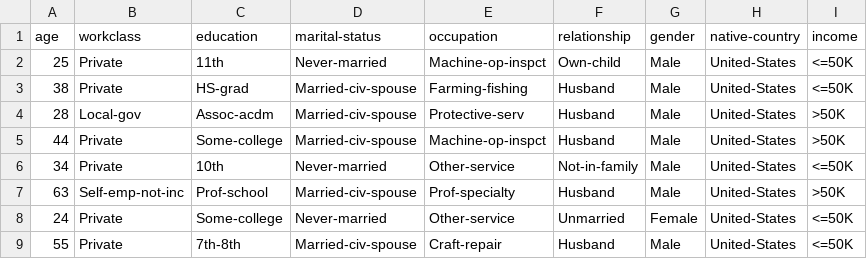
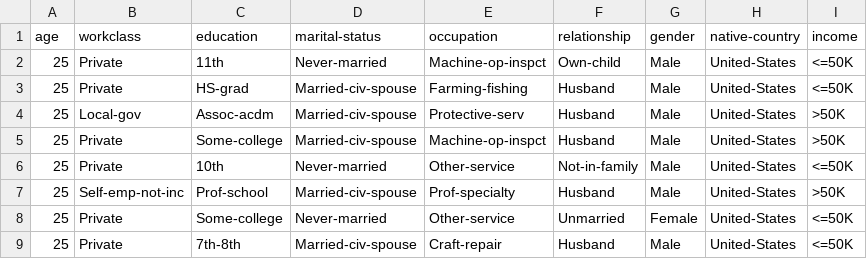
Before and after one commit to MehmetUstek/Data-Anonymization_Techniques, a CSV file: HW1/adult_small.csv, drawn as a sheet.

```diff
--- a/HW1/adult_small.csv
+++ b/HW1/adult_small.csv
@@ -2,8 +2,8 @@ age,workclass,education,marital-status,occupation,relationship,gender,native-cou
 25,Private,11th,Never-married,Machine-op-inspct,Own-child,Male,United-States,<=50K
-38,Private,HS-grad,Married-civ-spouse,Farming-fishing,Husband,Male,United-States,<=50K
-28,Local-gov,Assoc-acdm,Married-civ-spouse,Protective-serv,Husband,Male,United-States,>50K
-44,Private,Some-college,Married-civ-spouse,Machine-op-inspct,Husband,Male,United-States,>50K
-34,Private,10th,Never-married,Other-service,Not-in-family,Male,United-States,<=50K
-63,Self-emp-not-inc,Prof-school,Married-civ-spouse,Prof-specialty,Husband,Male,United-States,>50K
-24,Private,Some-college,Never-married,Other-service,Unmarried,Female,United-States,<=50K
-55,Private,7th-8th,Married-civ-spouse,Craft-repair,Husband,Male,United-States,<=50K
+25,Private,HS-grad,Married-civ-spouse,Farming-fishing,Husband,Male,United-States,<=50K
+25,Local-gov,Assoc-acdm,Married-civ-spouse,Protective-serv,Husband,Male,United-States,>50K
+25,Private,Some-college,Married-civ-spouse,Machine-op-inspct,Husband,Male,United-States,>50K
+25,Private,10th,Never-married,Other-service,Not-in-family,Male,United-States,<=50K
+25,Self-emp-not-inc,Prof-school,Married-civ-spouse,Prof-specialty,Husband,Male,United-States,>50K
+25,Private,Some-college,Never-married,Other-service,Unmarried,Female,United-States,<=50K
+25,Private,7th-8th,Married-civ-spouse,Craft-repair,Husband,Male,United-States,<=50K
```
Also changed, not shown: 1 other file.
